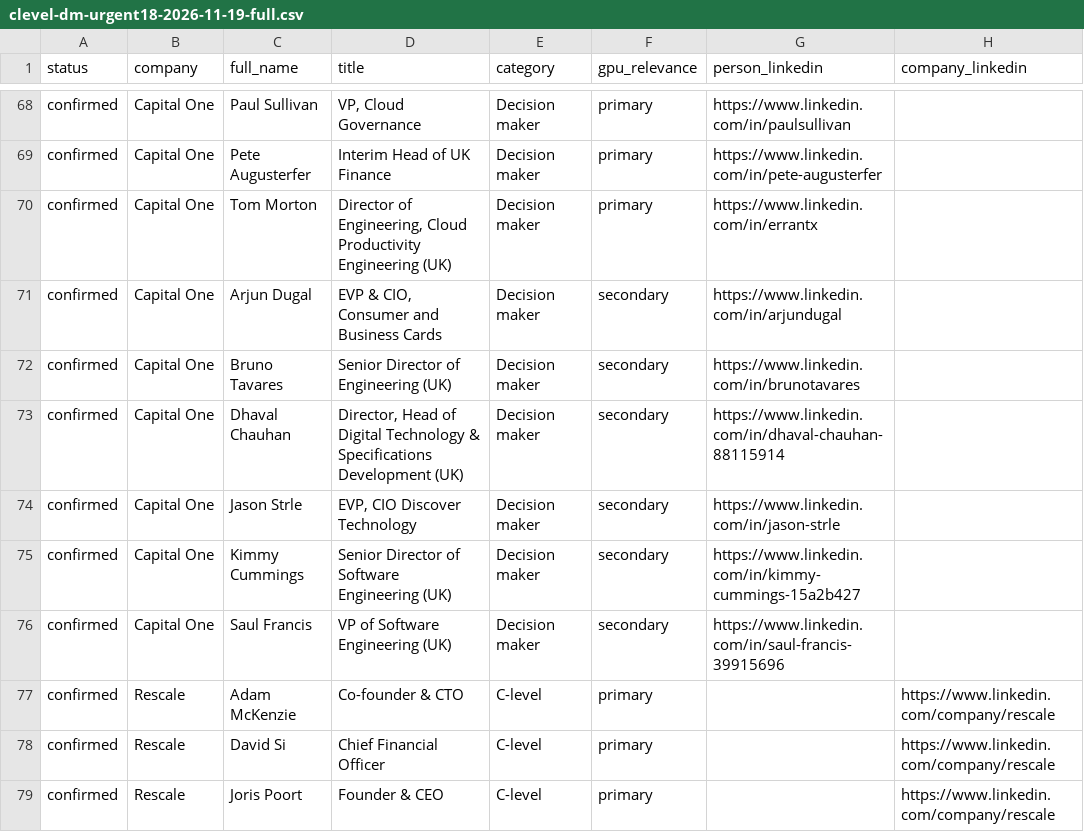
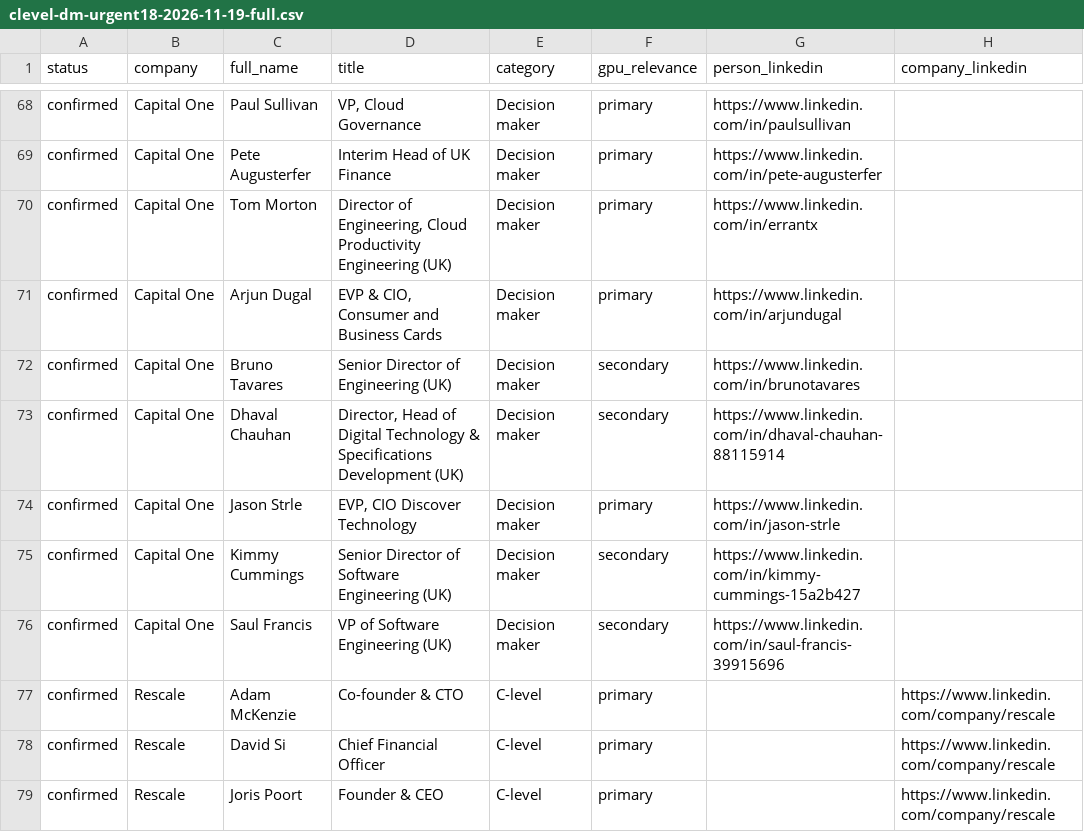
Before and after one commit to tarikraion/tarikraion, a CSV file: research/gpu-icp-2026-10/clevel-dm-urgent18-2026-11-19-full.csv, drawn as a sheet; only a part is shown, gaps mark what is left out; the diff names each change by its address in the sheet, - before the commit and + after, or states it on an @@ line.

```diff
--- a/research/gpu-icp-2026-10/clevel-dm-urgent18-2026-11-19-full.csv
+++ b/research/gpu-icp-2026-10/clevel-dm-urgent18-2026-11-19-full.csv
-F71 (gpu_relevance): secondary
+F71 (gpu_relevance): primary
-F74 (gpu_relevance): secondary
+F74 (gpu_relevance): primary
```
Also changed, not shown: research/gpu-icp-2026-10/clevel-dm-urgent18-2026-11-19-names-linkedin.csv.
